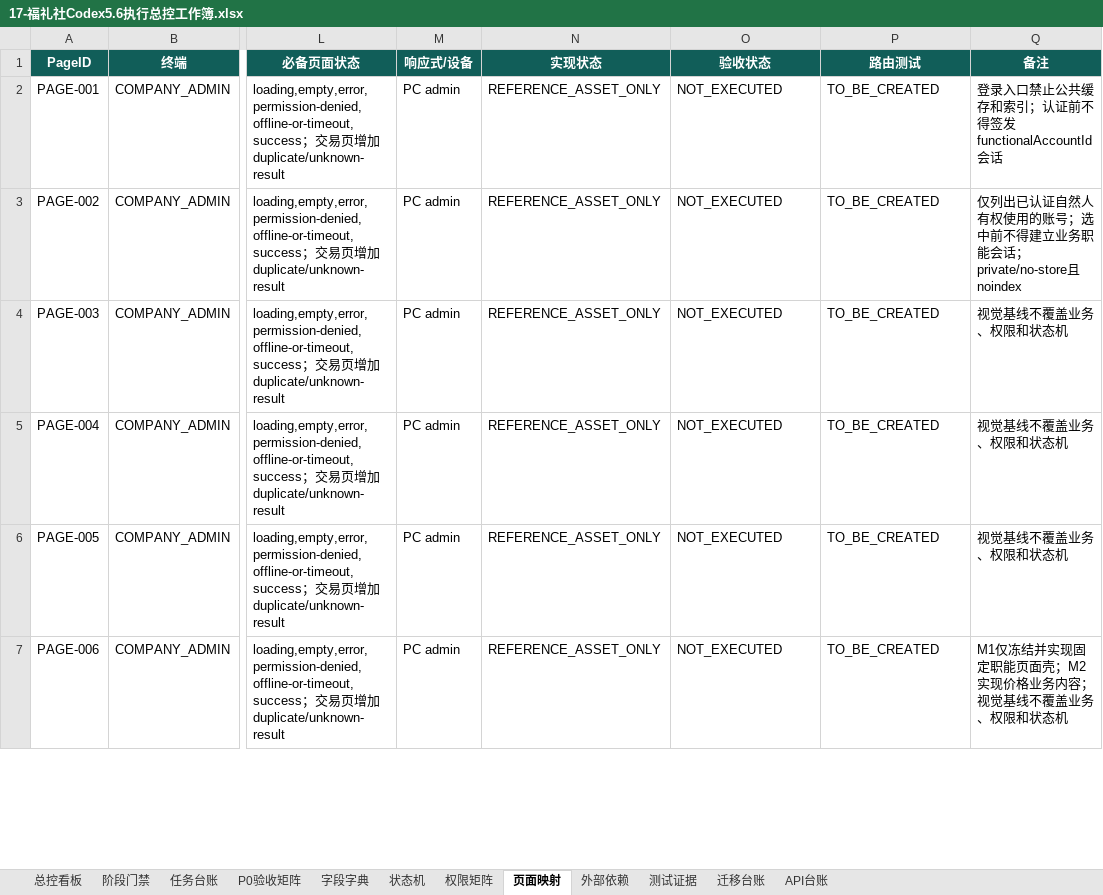
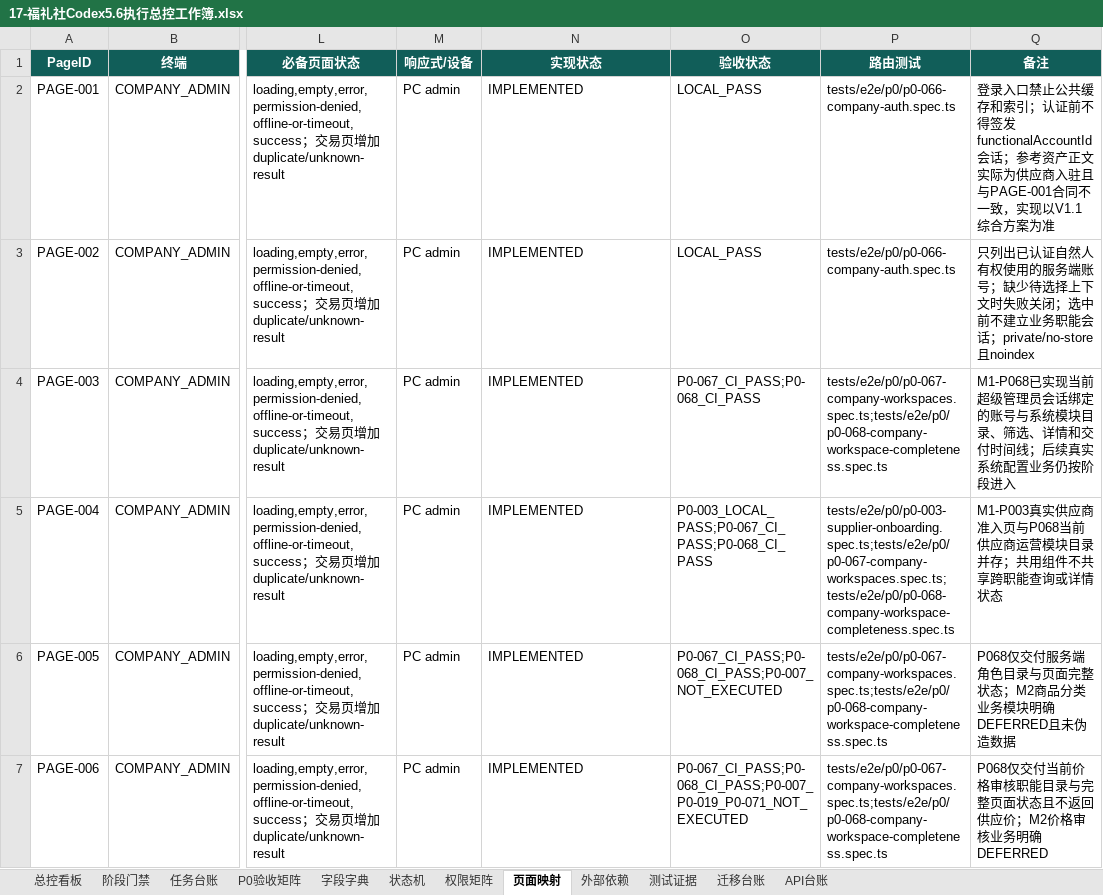
Before and after one commit to EasyStep-lee/flt1, an Excel workbook: 福礼社Codex5.6开发执行包V1.1/17-福礼社Codex5.6执行总控工作簿.xlsx, sheet 页面映射, drawn as a sheet; only a part is shown, gaps mark what is left out; values as stored, in another font and other column widths than the file's, no borders; conditional formats and table styles not drawn; the diff covers the shown part only; the diff names each change by its address in the sheet, - before the commit and + after, or states it on an @@ line.

Commit message:
test(m1): record blocked M1 gate preflight

```diff
--- a/福礼社Codex5.6开发执行包V1.1/17-福礼社Codex5.6执行总控工作簿.xlsx (sheet 页面映射)
+++ b/福礼社Codex5.6开发执行包V1.1/17-福礼社Codex5.6执行总控工作簿.xlsx (sheet 页面映射)
-N2:N7 (实现状态): REFERENCE_ASSET_ONLY
+N2:N7 (实现状态): IMPLEMENTED
-O2:O3 (验收状态): NOT_EXECUTED
+O2:O3 (验收状态): LOCAL_PASS
-P2:P3 (路由测试): TO_BE_CREATED
+P2:P3 (路由测试): tests/e2e/p0/p0-066-company-auth.spec.ts
-Q2 (备注): …发functionalAccountId会话
+Q2 (备注): …发functionalAccountId会话；参考资产正文实际为供应商入驻且与PAGE-001合同不一致，实现以V1.1综合方案为准
-Q3 (备注): 仅列出已认证自然人有权使用的账号；选中前不得建立业务…
+Q3 (备注): 只列出已认证自然人有权使用的服务端账号；缺少待选择上下文时失败关闭；选中前不建立业务…
-O4 (验收状态): NOT_EXECUTED
+O4 (验收状态): P0-067_CI_PASS;P0-068_CI_PASS
-P4 (路由测试): TO_BE_CREATED
+P4 (路由测试): tests/e2e/p0/p0-067-company-workspaces.spec.ts;tests/e2e/p0/p0-068-company-workspace-completeness.spec.ts
-Q4 (备注): 视觉基线不覆盖业务、权限和状态机
+Q4 (备注): M1-P068已实现当前超级管理员会话绑定的账号与系统模块目录、筛选、详情和交付时间线；后续真实系统配置业务仍按阶段进入
-O5 (验收状态): NOT_EXECUTED
+O5 (验收状态): P0-003_LOCAL_PASS;P0-067_CI_PASS;P0-068_CI_PASS
-P5 (路由测试): TO_BE_CREATED
+P5 (路由测试): tests/e2e/p0/p0-003-supplier-onboarding.spec.ts;tests/e2e/p0/p0-067-company-workspaces.spec.ts;tests/e2e/p0/p0-068-company-workspace-completeness.spec.ts
-Q5 (备注): 视觉基线不覆盖业务、权限和状态机
+Q5 (备注): M1-P003真实供应商准入页与P068当前供应商运营模块目录并存；共用组件不共享跨职能查询或详情状态
-O6 (验收状态): NOT_EXECUTED
+O6 (验收状态): P0-067_CI_PASS;P0-068_CI_PASS;P0-007_NOT_EXECUTED
-P6:P7 (路由测试): TO_BE_CREATED
+P6:P7 (路由测试): tests/e2e/p0/p0-067-company-workspaces.spec.ts;tests/e2e/p0/p0-068-company-workspace-completeness.spec.ts
-Q6 (备注): 视觉基线不覆盖业务、权限和状态机
+Q6 (备注): P068仅交付服务端角色目录与页面完整状态；M2商品分类业务模块明确DEFERRED且未伪造数据
-O7 (验收状态): NOT_EXECUTED
+O7 (验收状态): P0-067_CI_PASS;P0-068_CI_PASS;P0-007_P0-019_P0-071_NOT_EXECUTED
-Q7 (备注): M1仅冻结并实现固定职能页面壳；M2实现价格业务内容；视觉基线不覆盖业务、权限和状态机
+Q7 (备注): P068仅交付当前价格审核职能目录与完整页面状态且不返回供应价；M2价格审核业务明确DEFERRED
```
Also changed, not shown: 73 edited cells elsewhere in this sheet, sheet API台账, sheet 测试证据, sheet 任务台账, sheet P0验收矩阵, sheet 迁移台账, sheet 总控看板, 3 more sheets, formulas that keep their value, 22 other files.
